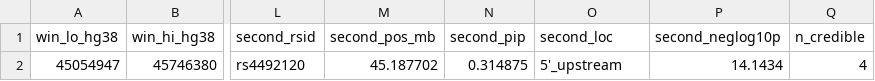
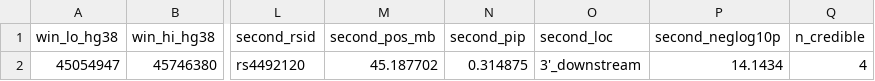
Before and after one commit to stripathy/scz_celltype_paper, a CSV file: genetics/results/figures/r_panels/panel_D_meta.csv, drawn as a sheet; only a part is shown, gaps mark what is left out; the diff names each change by its address in the sheet, - before the commit and + after, or states it on an @@ line.

```diff
--- a/genetics/results/figures/r_panels/panel_D_meta.csv
+++ b/genetics/results/figures/r_panels/panel_D_meta.csv
-O2 (second_loc): 5'_upstream
+O2 (second_loc): 3'_downstream
```
Also changed, not shown: genetics/results/figures/r_panels/MANIFEST.tsv, genetics/results/figures/r_panels/panel_D_credible_set.csv, 1 other file.
